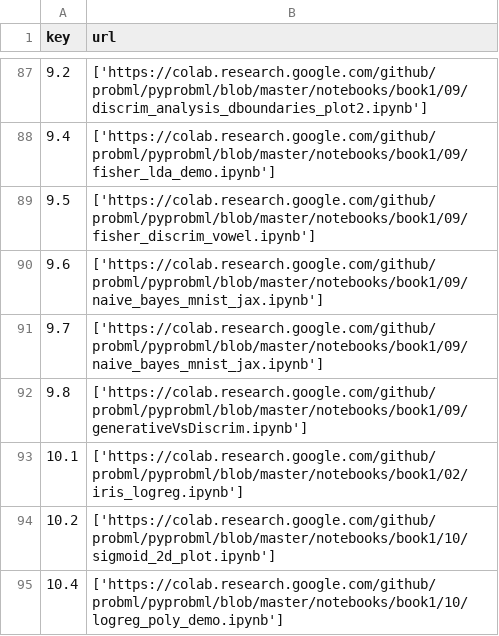
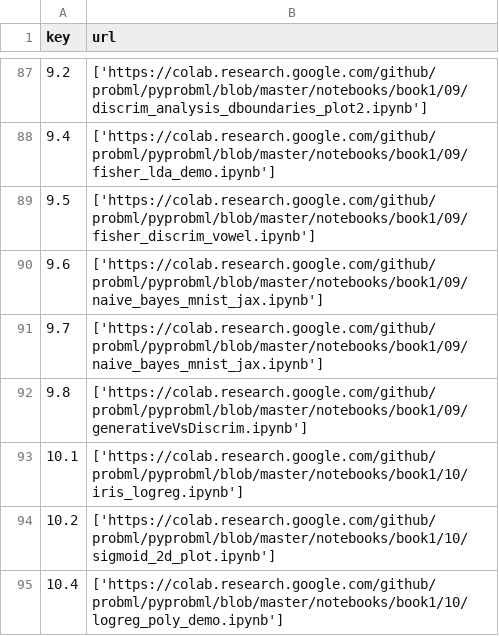
Before and after one commit to sclkim1/pml-book1-dashboard, a CSV file: internal/figures_url_mapping_book1.csv, drawn as a sheet; only a part is shown, gaps mark what is left out.

```diff
--- a/internal/figures_url_mapping_book1.csv
+++ b/internal/figures_url_mapping_book1.csv
@@ -92,3 +92,3 @@ key,url
 9.8,['https://colab.research.google.com/github/probml/pyprobml/blob/master/notebooks/book1/09/generativeVsDiscrim.ipynb']
-10.1,['https://colab.research.google.com/github/probml/pyprobml/blob/master/notebooks/book1/02/iris_logreg.ipynb']
+10.1,['https://colab.research.google.com/github/probml/pyprobml/blob/master/notebooks/book1/10/iris_logreg.ipynb']
 10.2,['https://colab.research.google.com/github/probml/pyprobml/blob/master/notebooks/book1/10/sigmoid_2d_plot.ipynb']
```
Also changed, not shown: 3 other files.
